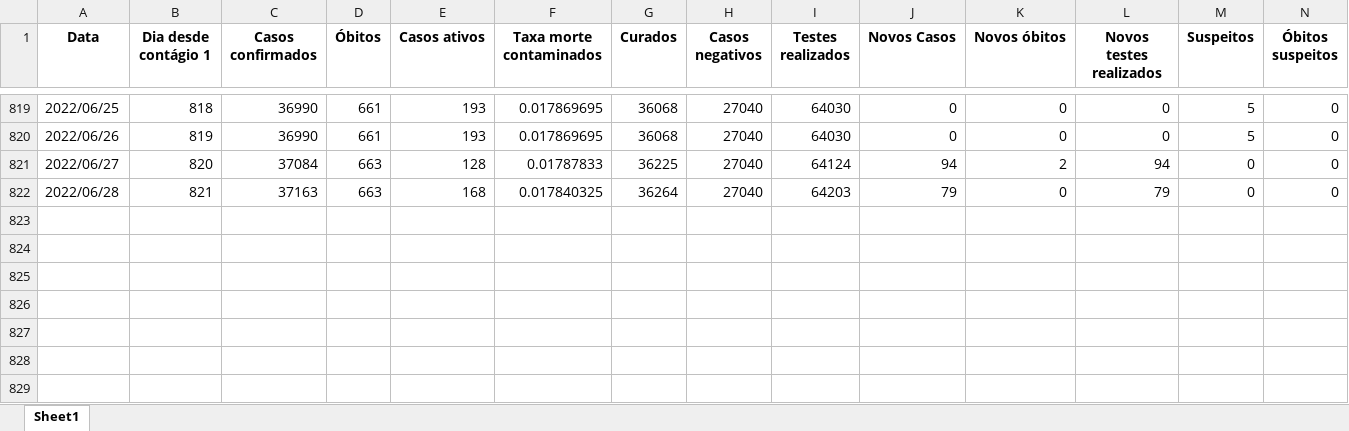
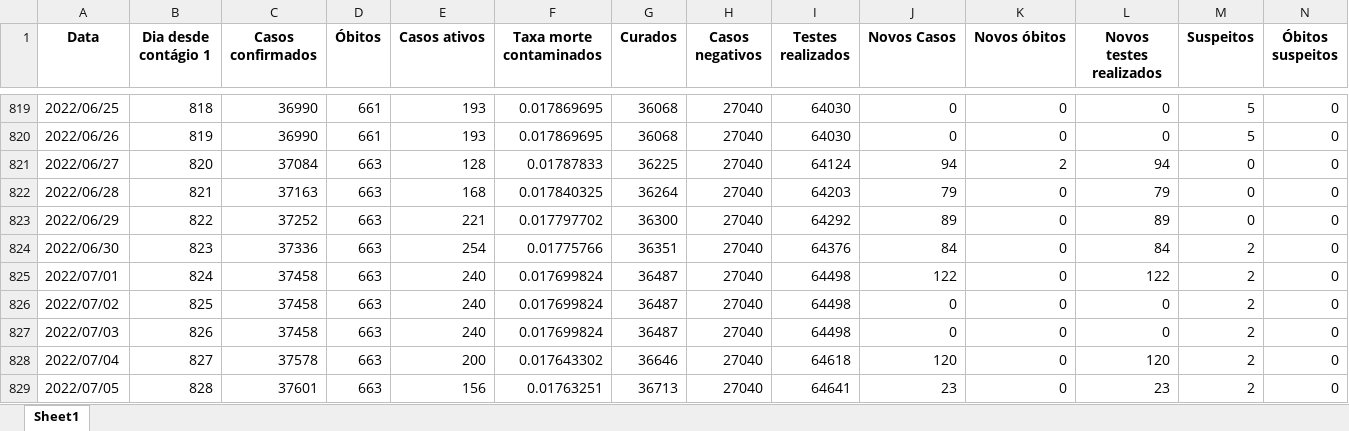
Before and after one commit to MogiOpenData/dados_gerais_covid_vacinacao, an Excel workbook: dadosCovid19.xlsx, sheet Sheet1, drawn as a sheet; only a part is shown, gaps mark what is left out; values as stored, in another font and other column widths than the file's, no borders; rows hold the shown columns only; the diff names each change by its address in the sheet, - before the commit and + after, or states it on an @@ line.

```diff
--- a/dadosCovid19.xlsx (sheet Sheet1)
+++ b/dadosCovid19.xlsx (sheet Sheet1)
+row 823: 2022/06/29 | 822 | 37252 | 663 | 221 | 0.017797702 | 36300 | 27040 | 64292 | 89 | 0 | 89 | 0 | 0
+row 824: 2022/06/30 | 823 | 37336 | 663 | 254 | 0.01775766 | 36351 | 27040 | 64376 | 84 | 0 | 84 | 2 | 0
+row 825: 2022/07/01 | 824 | 37458 | 663 | 240 | 0.017699824 | 36487 | 27040 | 64498 | 122 | 0 | 122 | 2 | 0
+row 826: 2022/07/02 | 825 | 37458 | 663 | 240 | 0.017699824 | 36487 | 27040 | 64498 | 0 | 0 | 0 | 2 | 0
+row 827: 2022/07/03 | 826 | 37458 | 663 | 240 | 0.017699824 | 36487 | 27040 | 64498 | 0 | 0 | 0 | 2 | 0
+row 828: 2022/07/04 | 827 | 37578 | 663 | 200 | 0.017643302 | 36646 | 27040 | 64618 | 120 | 0 | 120 | 2 | 0
+row 829: 2022/07/05 | 828 | 37601 | 663 | 156 | 0.01763251 | 36713 | 27040 | 64641 | 23 | 0 | 23 | 2 | 0
```
Also changed, not shown: dadosIsolamento.xlsx, 3 other files.
